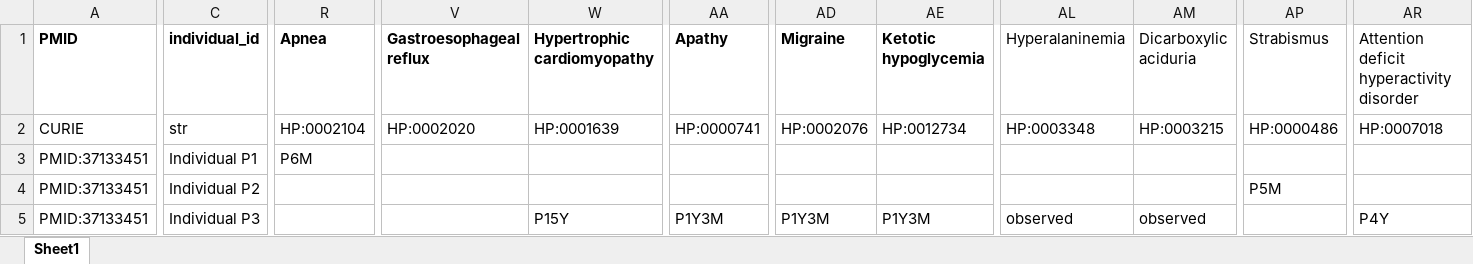
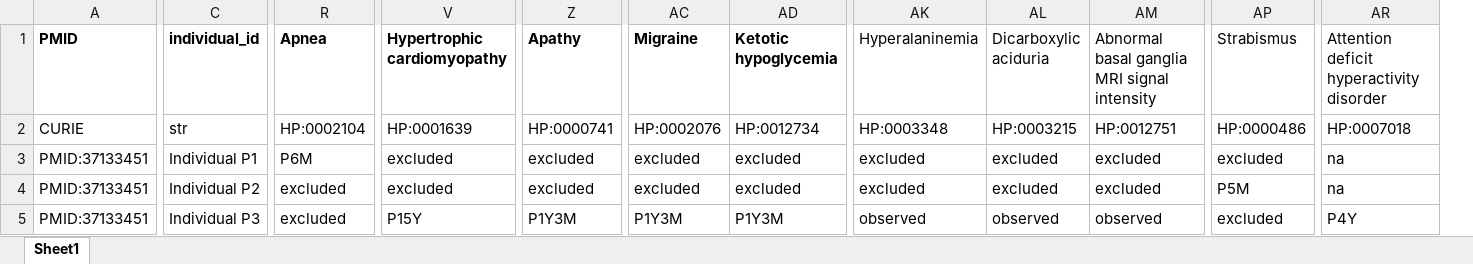
Before and after one commit to monarch-initiative/phenopacket-store, an Excel workbook: notebooks/MRPL39/input/MRPL39_COXPD59_individuals.xlsx, sheet Sheet1, drawn as a sheet; only a part is shown, gaps mark what is left out; values as stored, in another font and other column widths than the file's, no borders; removed rows and columns are numbered as before the commit, all else as after; the diff covers the shown part only; the diff names each change by its address in the sheet, - before the commit and + after, or states it on an @@ line.

```diff
--- a/notebooks/MRPL39/input/MRPL39_COXPD59_individuals.xlsx (sheet Sheet1)
+++ b/notebooks/MRPL39/input/MRPL39_COXPD59_individuals.xlsx (sheet Sheet1)
-column V (Gastroesophageal reflux), row 2: HP:0002020
+column AM, rows 1-5: Abnormal basal ganglia MRI signal intensity | HP:0012751 | excluded | excluded | observed
-V3:V4 (Hypertrophic cardiomyopathy): (empty)
+V3:V4 (Hypertrophic cardiomyopathy): excluded
-Z3:Z4 (Apathy): (empty)
+Z3:Z4 (Apathy): excluded
-AC3:AC4 (Migraine): (empty)
+AC3:AC4 (Migraine): excluded
-AD3:AD4 (Ketotic hypoglycemia): (empty)
+AD3:AD4 (Ketotic hypoglycemia): excluded
-AK3:AK4 (Hyperalaninemia): (empty)
+AK3:AK4 (Hyperalaninemia): excluded
-AL3:AL4 (Dicarboxylic aciduria): (empty)
+AL3:AL4 (Dicarboxylic aciduria): excluded
-AP3 (Strabismus): (empty)
+AP3 (Strabismus): excluded
-AR3:AR4: (empty)
+AR3:AR4: na
-R4:R5 (Apnea): (empty)
+R4:R5 (Apnea): excluded
-AP5 (Strabismus): (empty)
+AP5 (Strabismus): excluded
```
Also changed, not shown: 24 edited cells elsewhere in this sheet, 4 other files.
